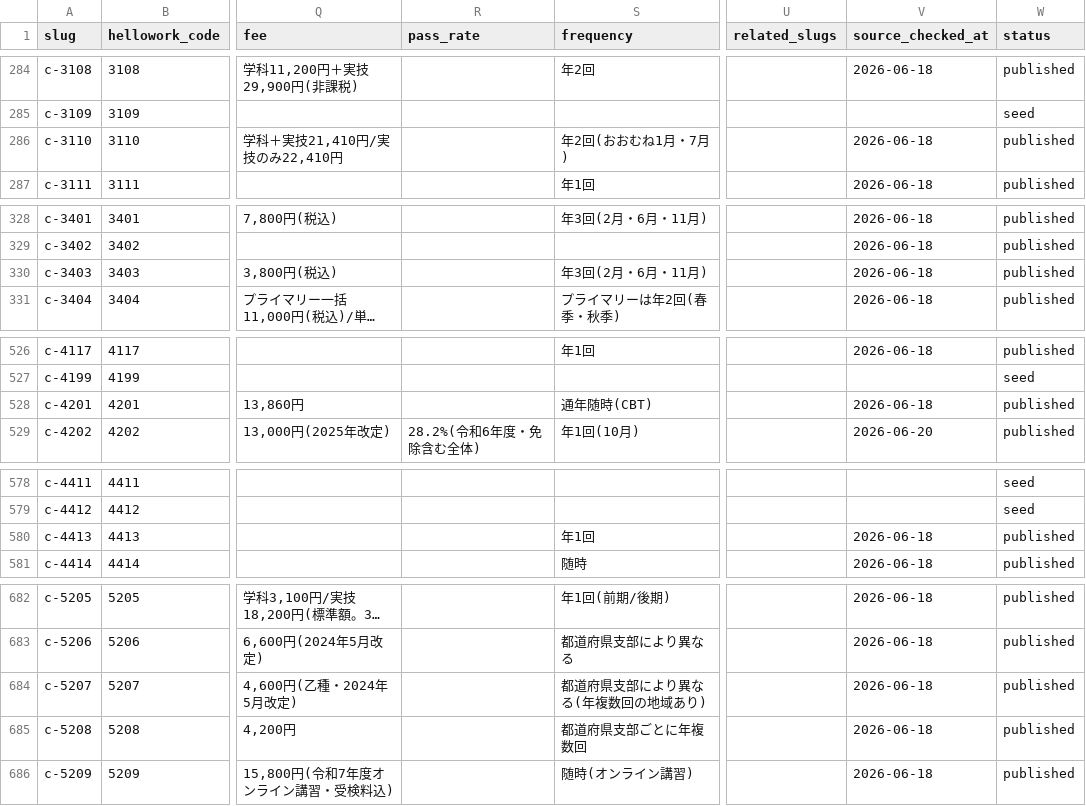
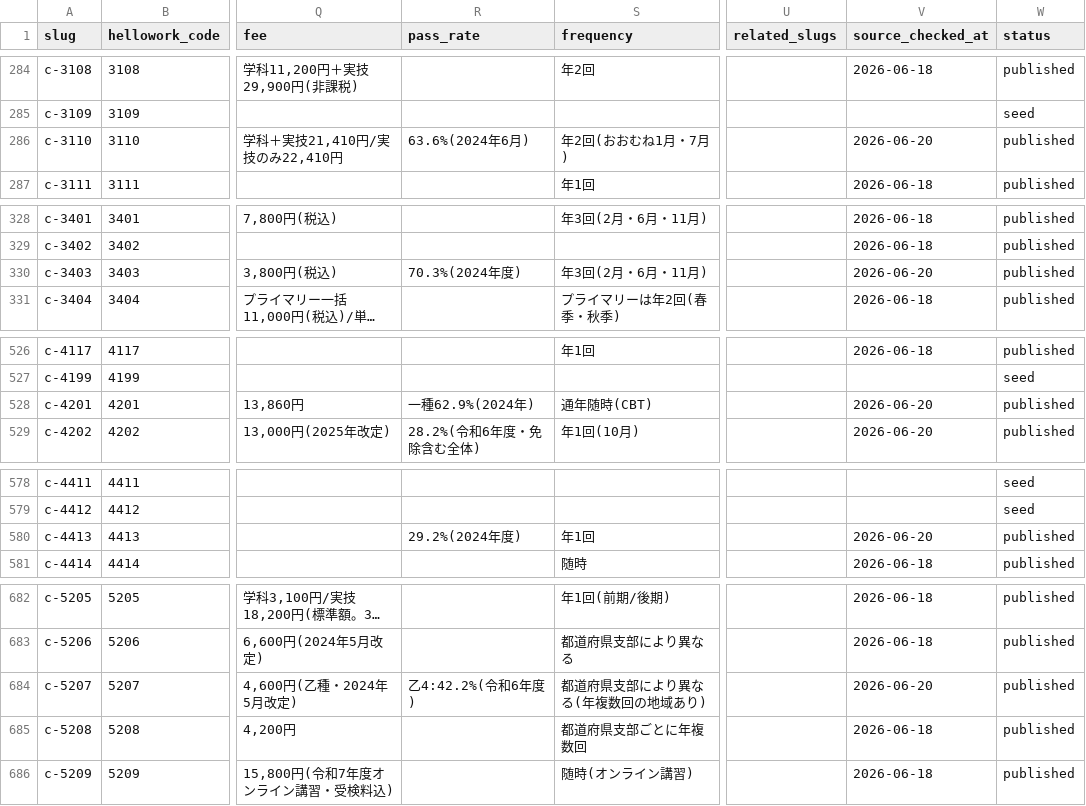
Before and after one commit to takkenshiken2026-sudo/shikaku-master, a CSV file: data/certifications.csv, drawn as a sheet; only a part is shown, gaps mark what is left out; long unchanged cells end in …; the diff covers the shown part only; the diff names each change by its address in the sheet, - before the commit and + after, or states it on an @@ line.

```diff
--- a/data/certifications.csv
+++ b/data/certifications.csv
-R286 (pass_rate): (empty)
+R286 (pass_rate): 63.6%(2024年6月)
-V286 (source_checked_at): 2026-06-18
+V286 (source_checked_at): 2026-06-20
-R330 (pass_rate): (empty)
+R330 (pass_rate): 70.3%(2024年度)
-V330 (source_checked_at): 2026-06-18
+V330 (source_checked_at): 2026-06-20
-R528 (pass_rate): (empty)
+R528 (pass_rate): 一種62.9%(2024年)
-V528 (source_checked_at): 2026-06-18
+V528 (source_checked_at): 2026-06-20
-R580 (pass_rate): (empty)
+R580 (pass_rate): 29.2%(2024年度)
-V580 (source_checked_at): 2026-06-18
+V580 (source_checked_at): 2026-06-20
-R684 (pass_rate): (empty)
+R684 (pass_rate): 乙4:42.2%(令和6年度)
-V684 (source_checked_at): 2026-06-18
+V684 (source_checked_at): 2026-06-20
```
Also changed, not shown: 22 edited cells elsewhere in this file, data/exam_details.csv, data/overrides.csv, 44 other files.
